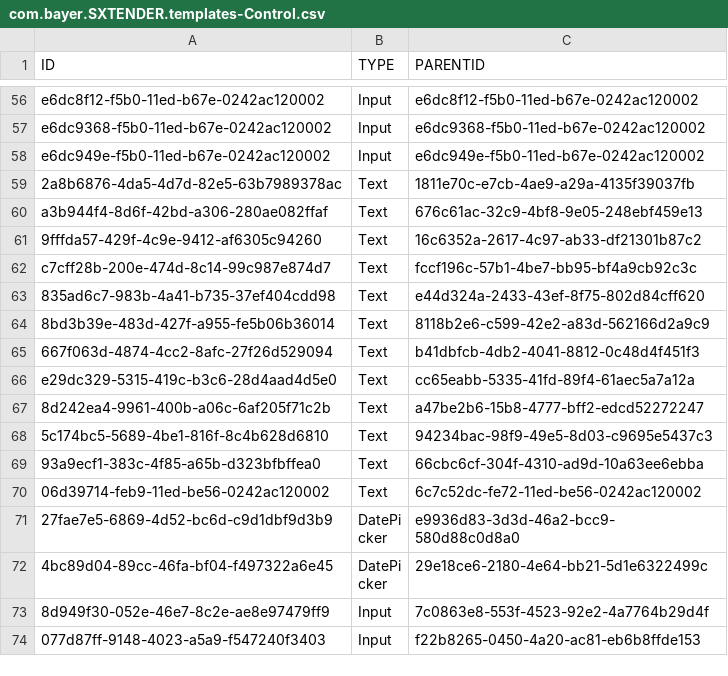
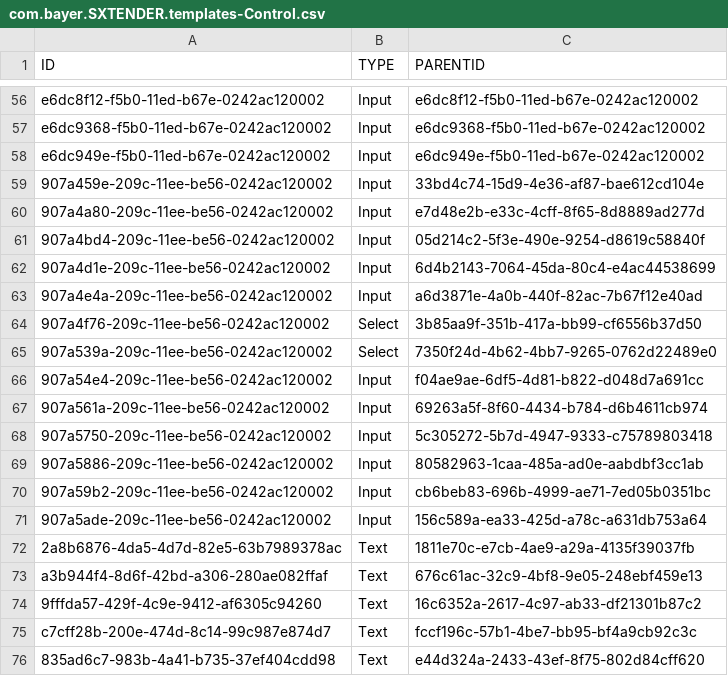
Before and after one commit to mandar-velankar/FAST_UI_TEMPLATES, a CSV file: db/data/com.bayer.SXTENDER.templates-Control.csv, drawn as a sheet; only a part is shown, gaps mark what is left out; the shorter side is filled out with more unchanged rows; the diff names each change by its address in the sheet, - before the commit and + after, or states it on an @@ line.

```diff
--- a/db/data/com.bayer.SXTENDER.templates-Control.csv
+++ b/db/data/com.bayer.SXTENDER.templates-Control.csv
+row 59: 907a459e-209c-11ee-be56-0242ac120002 | Input | 33bd4c74-15d9-4e36-af87-bae612cd104e
+row 60: 907a4a80-209c-11ee-be56-0242ac120002 | Input | e7d48e2b-e33c-4cff-8f65-8d8889ad277d
+row 61: 907a4bd4-209c-11ee-be56-0242ac120002 | Input | 05d214c2-5f3e-490e-9254-d8619c58840f
+row 62: 907a4d1e-209c-11ee-be56-0242ac120002 | Input | 6d4b2143-7064-45da-80c4-e4ac44538699
+row 63: 907a4e4a-209c-11ee-be56-0242ac120002 | Input | a6d3871e-4a0b-440f-82ac-7b67f12e40ad
+row 64: 907a4f76-209c-11ee-be56-0242ac120002 | Select | 3b85aa9f-351b-417a-bb99-cf6556b37d50
+row 65: 907a539a-209c-11ee-be56-0242ac120002 | Select | 7350f24d-4b62-4bb7-9265-0762d22489e0
+row 66: 907a54e4-209c-11ee-be56-0242ac120002 | Input | f04ae9ae-6df5-4d81-b822-d048d7a691cc
+row 67: 907a561a-209c-11ee-be56-0242ac120002 | Input | 69263a5f-8f60-4434-b784-d6b4611cb974
+row 68: 907a5750-209c-11ee-be56-0242ac120002 | Input | 5c305272-5b7d-4947-9333-c75789803418
+row 69: 907a5886-209c-11ee-be56-0242ac120002 | Input | 80582963-1caa-485a-ad0e-aabdbf3cc1ab
+row 70: 907a59b2-209c-11ee-be56-0242ac120002 | Input | cb6beb83-696b-4999-ae71-7ed05b0351bc
+row 71: 907a5ade-209c-11ee-be56-0242ac120002 | Input | 156c589a-ea33-425d-a78c-a631db753a64
```
Also changed, not shown: db/data/com.bayer.SXTENDER.templates-FormElement.csv, db/data/com.bayer.SXTENDER.templates-Properties.csv, 2 other files.
